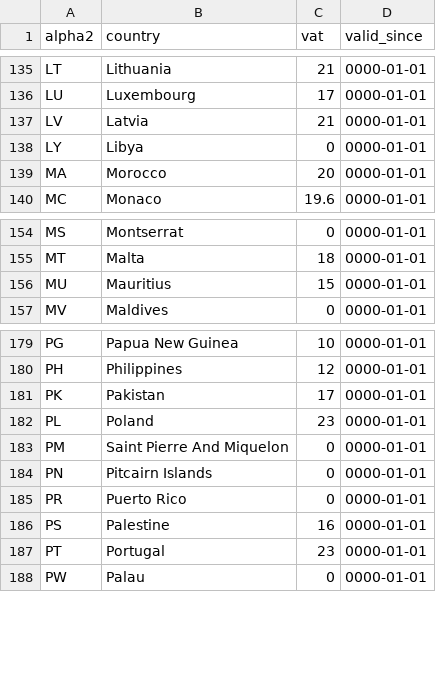
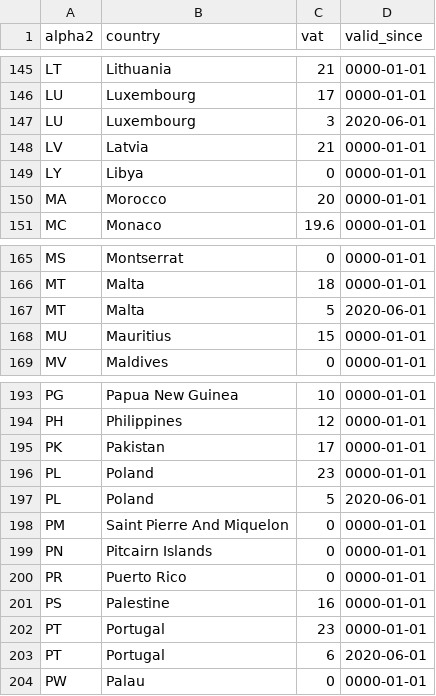
Before and after one commit to bookmate/vat-rate, a CSV file: lib/db/vat_rates.csv, drawn as a sheet; only a part is shown, gaps mark what is left out; the diff covers the shown part only; the diff names each change by its address in the sheet, - before the commit and + after, or states it on an @@ line.

```diff
--- a/lib/db/vat_rates.csv
+++ b/lib/db/vat_rates.csv
+row 147: LU | Luxembourg | 3 | 2020-06-01
+row 167: MT | Malta | 5 | 2020-06-01
+row 197: PL | Poland | 5 | 2020-06-01
+row 203: PT | Portugal | 6 | 2020-06-01
```
Also changed, not shown: 14 added rows elsewhere in this file, 2 other files.
